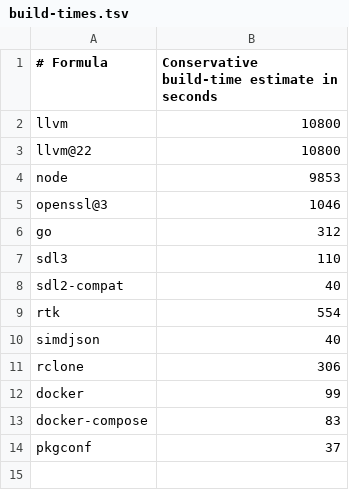
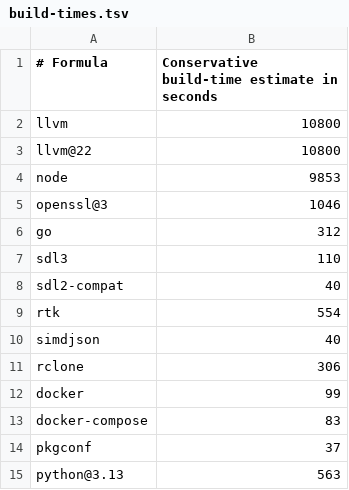
Before and after one commit to quyleanh/homebrew-tap, a TSV file: .github/build-times.tsv, drawn as a sheet; the diff names each change by its address in the sheet, - before the commit and + after, or states it on an @@ line.

```diff
--- a/.github/build-times.tsv
+++ b/.github/build-times.tsv
+row 15: python@3.13 | 563
```
Also changed, not shown: 2 other files.
